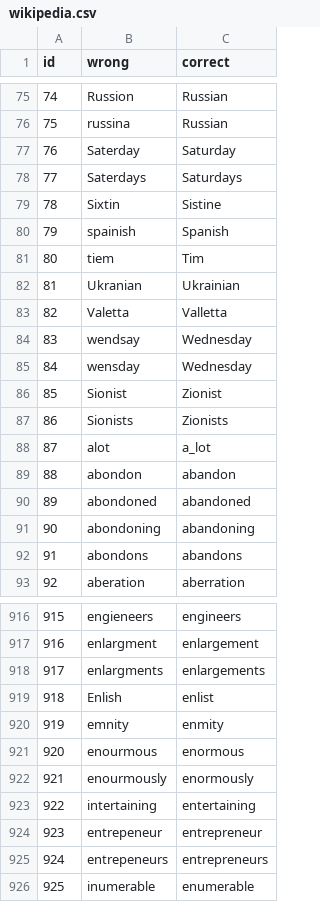
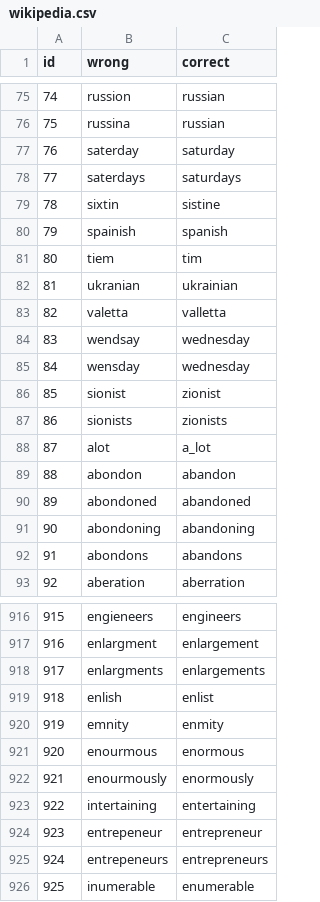
Before and after one commit to dec0dedd/jetbrains-writing-assistance, a CSV file: data/wikipedia.csv, drawn as a sheet; only a part is shown, gaps mark what is left out; the diff covers the shown part only.

```diff
--- a/data/wikipedia.csv
+++ b/data/wikipedia.csv
@@ -75,14 +75,14 @@ id,wrong,correct
-74,Russion,Russian
-75,russina,Russian
-76,Saterday,Saturday
-77,Saterdays,Saturdays
-78,Sixtin,Sistine
-79,spainish,Spanish
-80,tiem,Tim
-81,Ukranian,Ukrainian
-82,Valetta,Valletta
-83,wendsay,Wednesday
-84,wensday,Wednesday
-85,Sionist,Zionist
-86,Sionists,Zionists
+74,russion,russian
+75,russina,russian
+76,saterday,saturday
+77,saterdays,saturdays
+78,sixtin,sistine
+79,spainish,spanish
+80,tiem,tim
+81,ukranian,ukrainian
+82,valetta,valletta
+83,wendsay,wednesday
+84,wensday,wednesday
+85,sionist,zionist
+86,sionists,zionists
 87,alot,a_lot
@@ -918,3 +918,3 @@ id,wrong,correct
 917,enlargments,enlargements
-918,Enlish,enlist
+918,enlish,enlist
 919,emnity,enmity
```
Also changed, not shown: 137 edited cells elsewhere in this file, data/birkbeck.csv, data/holbrook.csv, 16 other files.
